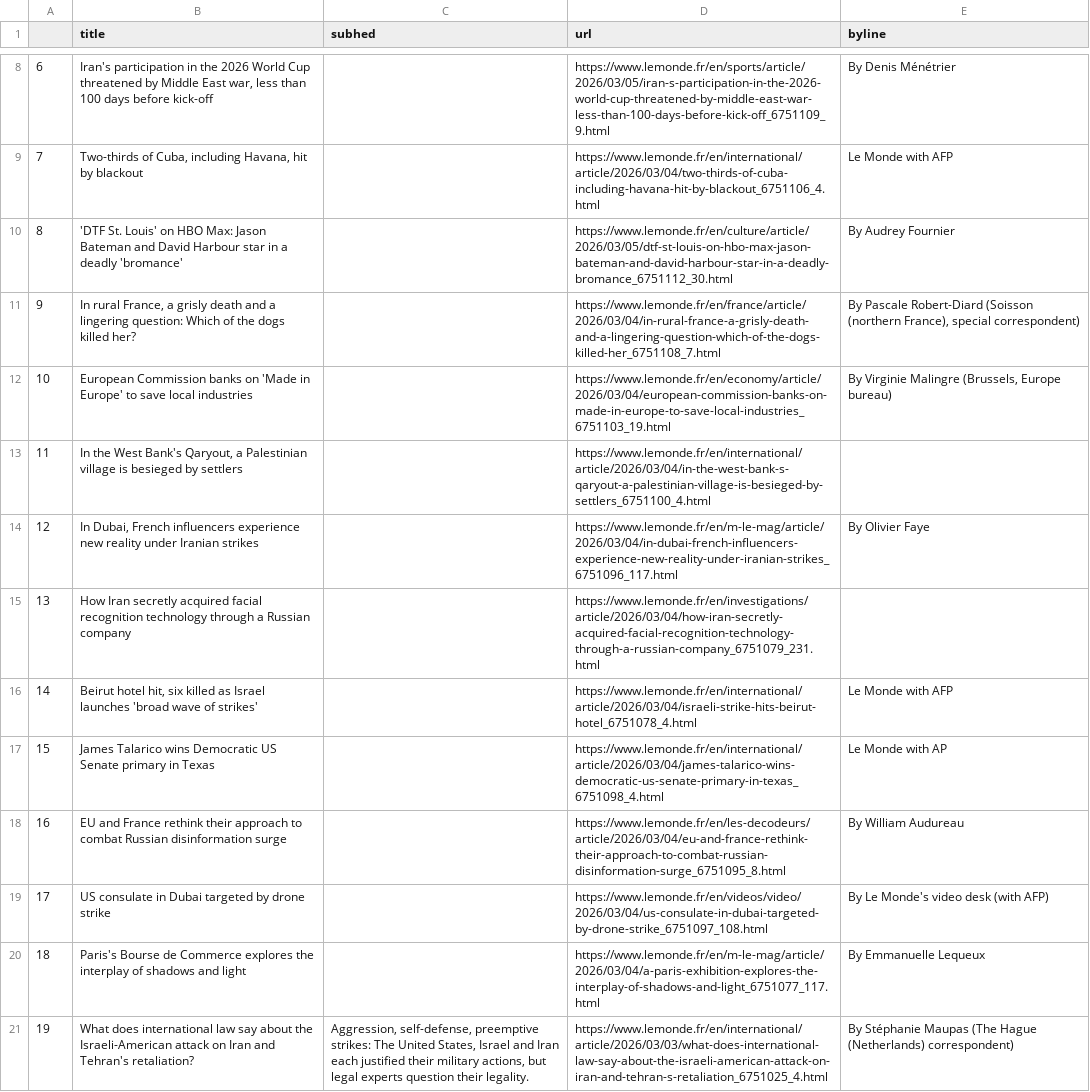
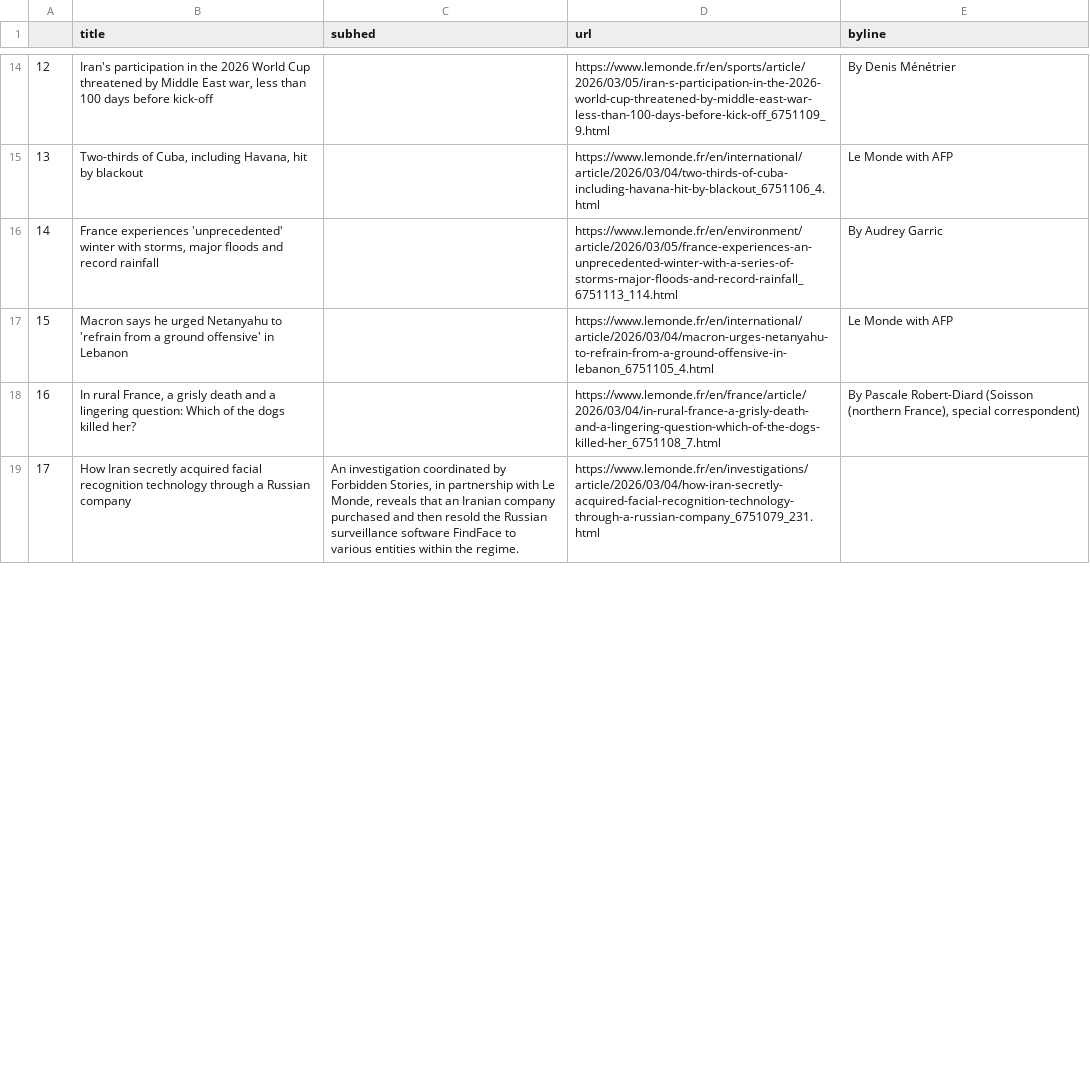
Before and after one commit to Levin-Ari/homework-7, a CSV file: le_monde.csv, drawn as a sheet; only a part is shown, gaps mark what is left out; removed rows and columns are numbered as before the commit, all else as after; the diff covers the shown part only; the diff names each change by its address in the sheet, - before the commit and + after, or states it on an @@ line.

```diff
--- a/le_monde.csv
+++ b/le_monde.csv
@@ column A renumbered between rows 8 and 23 @@
-row 10: 8 | 'DTF St. Louis' on HBO Max: Jason Bateman and David Harbour star in a deadly 'bromance' |  | https://www.lemonde.fr/en/culture/article/2026/03/05/dtf-st-louis-on-hbo-max-jason-bateman-and-david-harbour-star-in-a-deadly-bromance_6751112_30.html | By Audrey Fournier
+row 16: 14 | France experiences 'unprecedented' winter with storms, major floods and record rainfall |  | https://www.lemonde.fr/en/environment/article/2026/03/05/france-experiences-an-unprecedented-winter-with-a-series-of-storms-major-floods-and-record-rainfall_6751113_114.html | By Audrey Garric
+row 17: 15 | Macron says he urged Netanyahu to 'refrain from a ground offensive' in Lebanon |  | https://www.lemonde.fr/en/international/article/2026/03/04/macron-urges-netanyahu-to-refrain-from-a-ground-offensive-in-lebanon_6751105_4.html | Le Monde with AFP
-row 12: 10 | European Commission banks on 'Made in Europe' to save local industries |  | https://www.lemonde.fr/en/economy/article/2026/03/04/european-commission-banks-on-made-in-europe-to-save-local-industries_6751103_19.html | By Virginie Malingre (Brussels, Europe bureau)
-row 13: 11 | In the West Bank's Qaryout, a Palestinian village is besieged by settlers |  | https://www.lemonde.fr/en/international/article/2026/03/04/in-the-west-bank-s-qaryout-a-palestinian-village-is-besieged-by-settlers_6751100_4.html
-row 14: 12 | In Dubai, French influencers experience new reality under Iranian strikes |  | https://www.lemonde.fr/en/m-le-mag/article/2026/03/04/in-dubai-french-influencers-experience-new-reality-under-iranian-strikes_6751096_117.html | By Olivier Faye
-C19 (subhed): (empty)
+C19 (subhed): An investigation coordinated by Forbidden Stories, in partnership with Le Monde, reveals that an Iranian company purchased and then resold the Russian surveillance software FindFace to various entities within the regime.
-row 16: 14 | Beirut hotel hit, six killed as Israel launches 'broad wave of strikes' |  | https://www.lemonde.fr/en/international/article/2026/03/04/israeli-strike-hits-beirut-hotel_6751078_4.html | Le Monde with AFP
-row 17: 15 | James Talarico wins Democratic US Senate primary in Texas |  | https://www.lemonde.fr/en/international/article/2026/03/04/james-talarico-wins-democratic-us-senate-primary-in-texas_6751098_4.html | Le Monde with AP
-row 18: 16 | EU and France rethink their approach to combat Russian disinformation surge |  | https://www.lemonde.fr/en/les-decodeurs/article/2026/03/04/eu-and-france-rethink-their-approach-to-combat-russian-disinformation-surge_6751095_8.html | By William Audureau
-row 19: 17 | US consulate in Dubai targeted by drone strike |  | https://www.lemonde.fr/en/videos/video/2026/03/04/us-consulate-in-dubai-targeted-by-drone-strike_6751097_108.html | By Le Monde's video desk (with AFP)
-row 20: 18 | Paris's Bourse de Commerce explores the interplay of shadows and light |  | https://www.lemonde.fr/en/m-le-mag/article/2026/03/04/a-paris-exhibition-explores-the-interplay-of-shadows-and-light_6751077_117.html | By Emmanuelle Lequeux
-row 21: 19 | What does international law say about the Israeli-American attack on Iran and Tehran's retaliation? | Aggression, self-defense, preemptive strikes: The United States, Israel and Iran each justified their military actions, but legal experts question their legality. | https://www.lemonde.fr/en/international/article/2026/03/03/what-does-international-law-say-about-the-israeli-american-attack-on-iran-and-tehran-s-retaliation_6751025_4.html | By Stéphanie Maupas (The Hague (Netherlands) correspondent)
```
Also changed, not shown: 12 added rows, 6 removed rows, 1 moved row and 6 edited cells elsewhere in this file.
